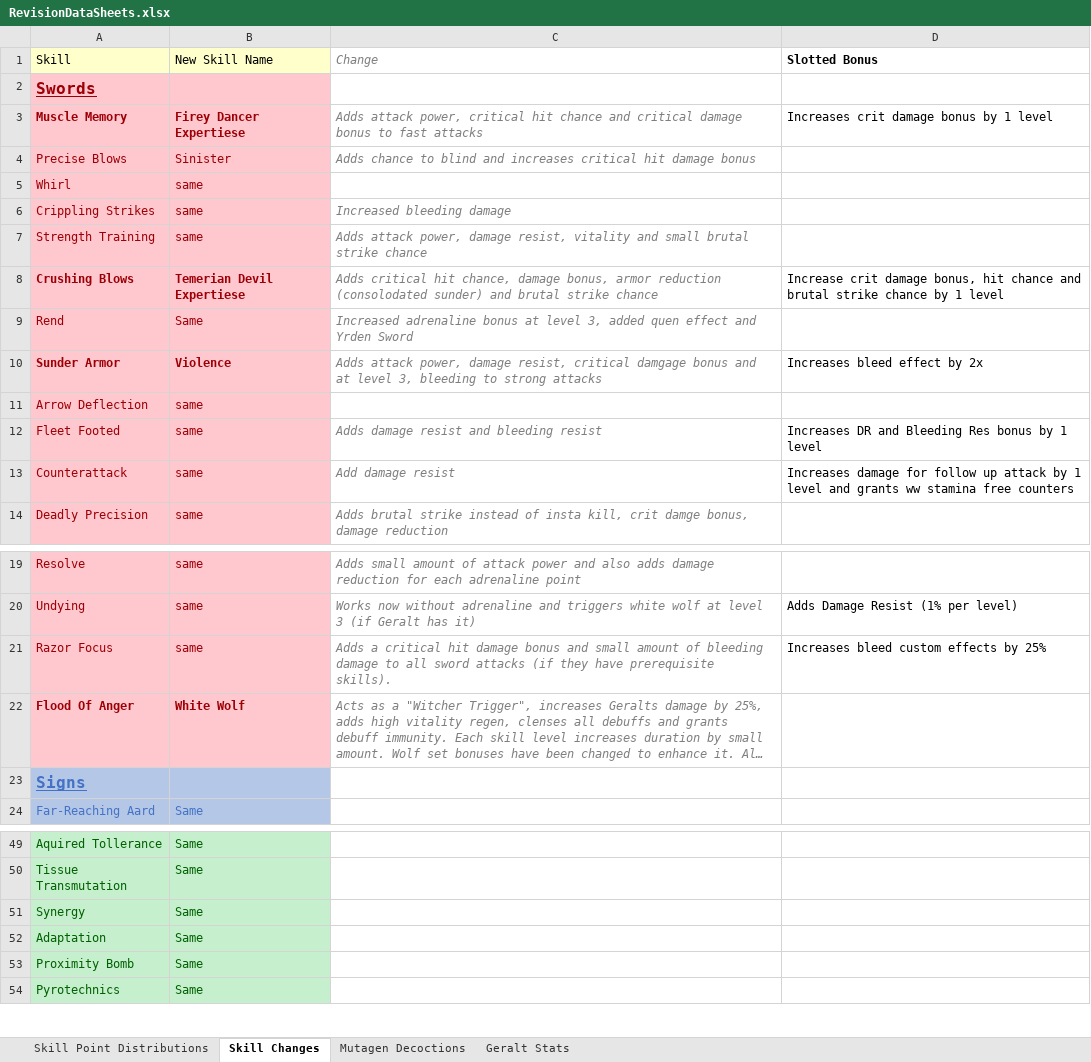
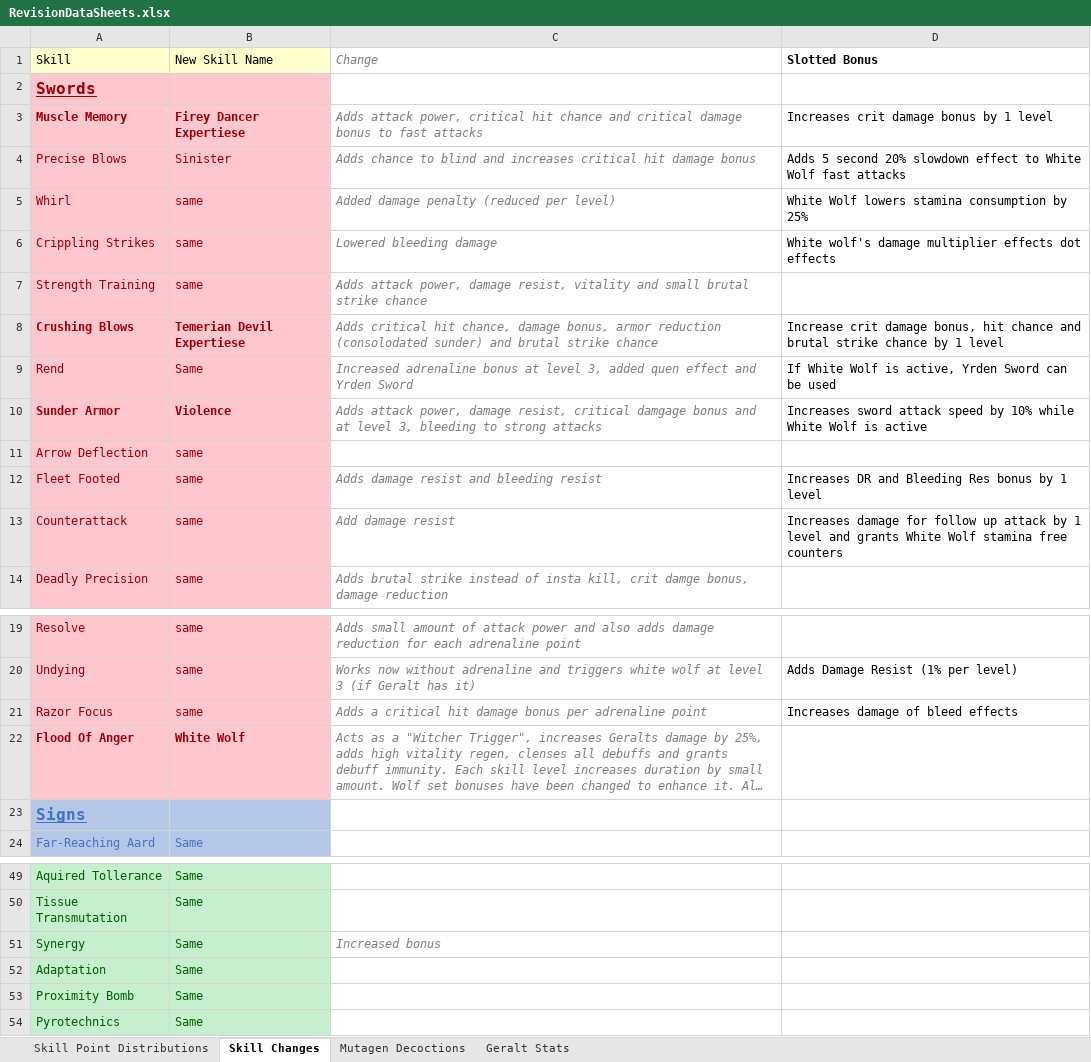
Before and after one commit to dragnilar/ModDragnilarEdit, an Excel workbook: RevisionDataSheets.xlsx, sheet Skill Changes, drawn as a sheet; only a part is shown, gaps mark what is left out; long unchanged cells end in …; values as stored, in another font and other column widths than the file's, no borders; the diff names each change by its address in the sheet, - before the commit and + after, or states it on an @@ line.

Commit message:
Updated revision data sheets

```diff
--- a/RevisionDataSheets.xlsx (sheet Skill Changes)
+++ b/RevisionDataSheets.xlsx (sheet Skill Changes)
-D4 (Slotted Bonus): (empty)
+D4 (Slotted Bonus): Adds 5 second 20% slowdown effect to White Wolf fast attacks
-C5 (Change): (empty)
+C5 (Change): Added damage penalty (reduced per level)
-D5 (Slotted Bonus): (empty)
+D5 (Slotted Bonus): White Wolf lowers stamina consumption by 25%
-C6 (Change): Increased bleeding damage
+C6 (Change): Lowered bleeding damage
-D6 (Slotted Bonus): (empty)
+D6 (Slotted Bonus): White wolf's damage multiplier effects dot effects
-D9 (Slotted Bonus): (empty)
+D9 (Slotted Bonus): If White Wolf is active, Yrden Sword can be used
-D10 (Slotted Bonus): Increases bleed effect by 2x
+D10 (Slotted Bonus): Increases sword attack speed by 10% while White Wolf is active
-D13 (Slotted Bonus): …and grants ww stamina free…
+D13 (Slotted Bonus): …and grants White Wolf stamina free…
-C21 (Change): …damage bonus and small amount of bleeding damage to all sword attacks (if they have prerequisite skills).
+C21 (Change): …damage bonus per adrenaline point
-D21 (Slotted Bonus): Increases bleed custom effects by 25%
+D21 (Slotted Bonus): Increases damage of bleed effects
-C51 (Change): (empty)
+C51 (Change): Increased bonus
```
